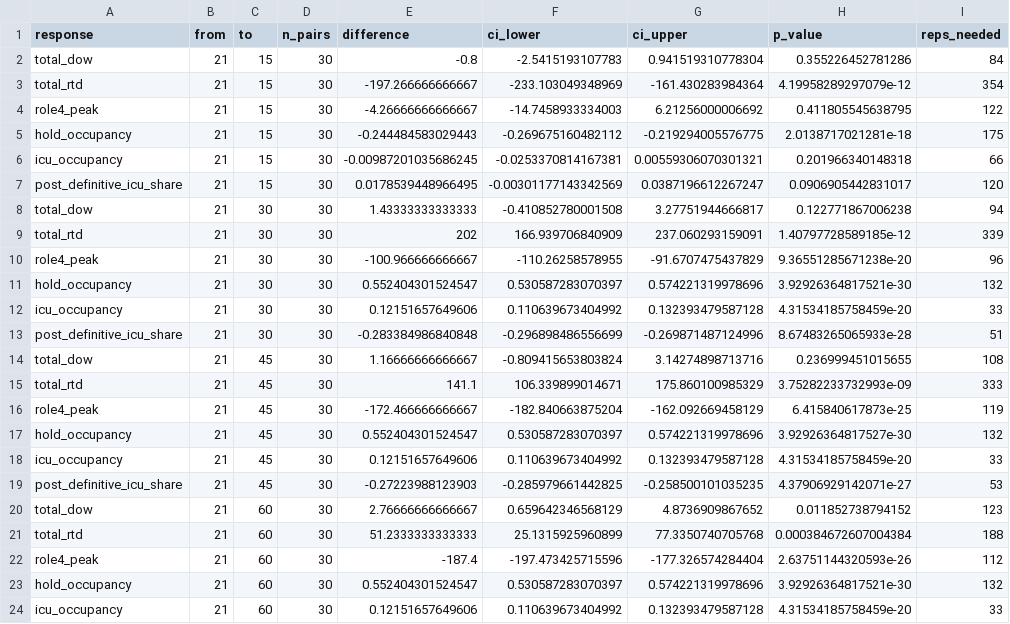
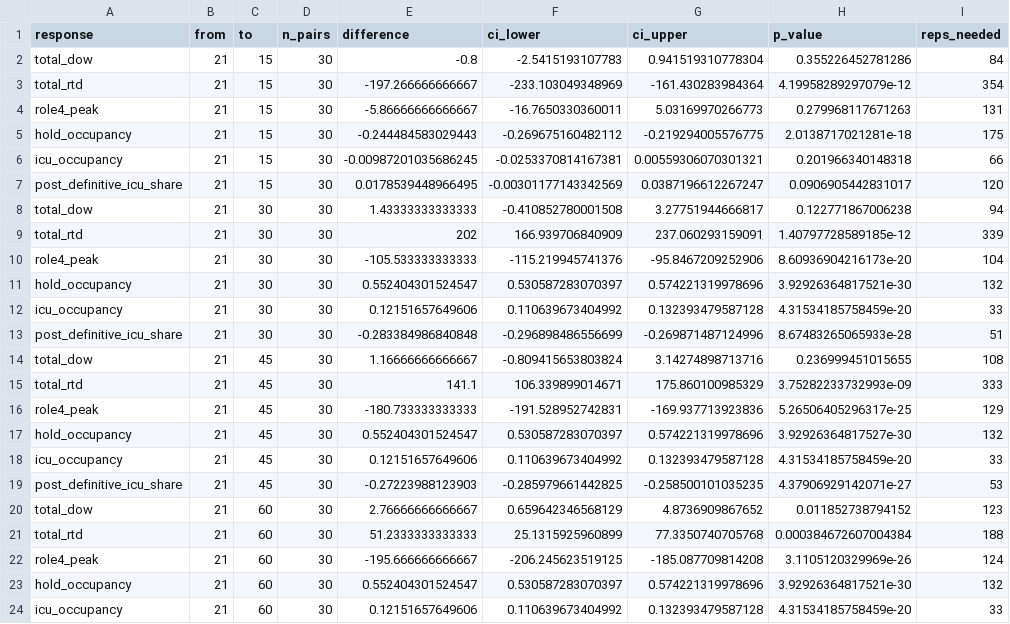
Before and after one commit to natosys/Battlefield-Casualty-Handling, a CSV file: data/policy/policy_sweep_paired.csv, drawn as a sheet; only a part is shown.

```diff
--- a/data/policy/policy_sweep_paired.csv
+++ b/data/policy/policy_sweep_paired.csv
@@ -3,3 +3,3 @@
 "total_rtd",21,15,30,-197.266666666667,-233.103049348969,-161.430283984364,4.19958289297079e-12,354
-"role4_peak",21,15,30,-4.26666666666667,-14.7458933334003,6.21256000006692,0.411805545638795,122
+"role4_peak",21,15,30,-5.86666666666667,-16.7650330360011,5.03169970266773,0.279968117671263,131
 "hold_occupancy",21,15,30,-0.244484583029443,-0.269675160482112,-0.219294005576775,2.0138717021281e-18,175
@@ -9,3 +9,3 @@
 "total_rtd",21,30,30,202,166.939706840909,237.060293159091,1.40797728589185e-12,339
-"role4_peak",21,30,30,-100.966666666667,-110.26258578955,-91.6707475437829,9.36551285671238e-20,96
+"role4_peak",21,30,30,-105.533333333333,-115.219945741376,-95.8467209252906,8.60936904216173e-20,104
 "hold_occupancy",21,30,30,0.552404301524547,0.530587283070397,0.574221319978696,3.92926364817521e-30,132
@@ -15,3 +15,3 @@
 "total_rtd",21,45,30,141.1,106.339899014671,175.860100985329,3.75282233732993e-09,333
-"role4_peak",21,45,30,-172.466666666667,-182.840663875204,-162.092669458129,6.415840617873e-25,119
+"role4_peak",21,45,30,-180.733333333333,-191.528952742831,-169.937713923836,5.26506405296317e-25,129
 "hold_occupancy",21,45,30,0.552404301524547,0.530587283070397,0.574221319978696,3.92926364817527e-30,132
@@ -21,3 +21,3 @@
 "total_rtd",21,60,30,51.2333333333333,25.1315925960899,77.3350740705768,0.000384672607004384,188
-"role4_peak",21,60,30,-187.4,-197.473425715596,-177.326574284404,2.63751144320593e-26,112
+"role4_peak",21,60,30,-195.666666666667,-206.245623519125,-185.087709814208,3.1105120329969e-26,124
 "hold_occupancy",21,60,30,0.552404301524547,0.530587283070397,0.574221319978696,3.92926364817521e-30,132
```
Also changed, not shown: data/policy/policy_sweep.csv, 1 other file.
